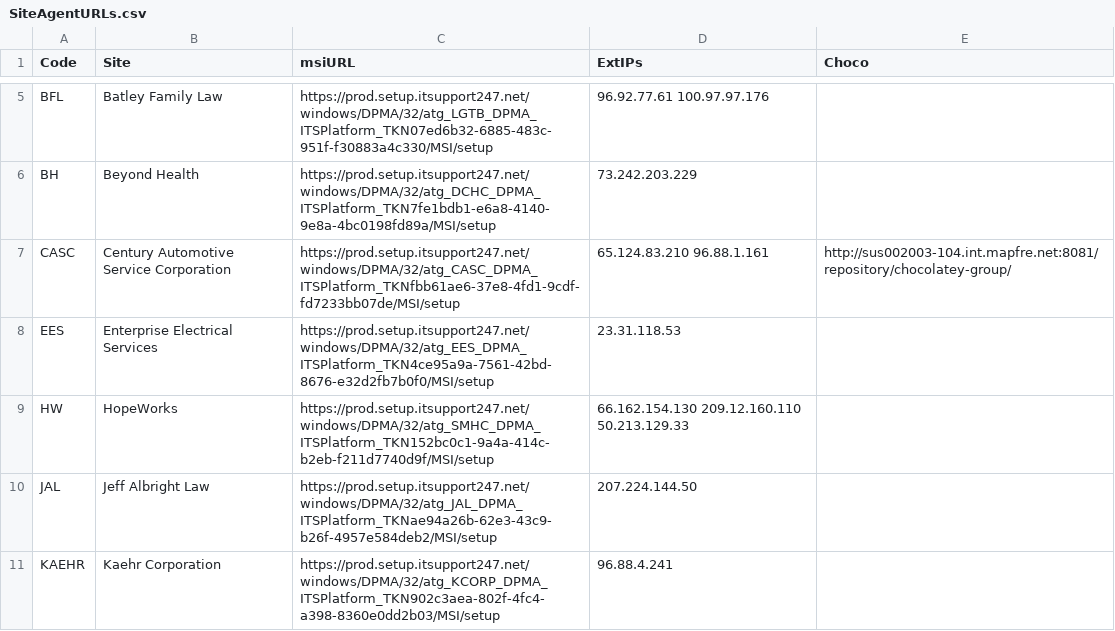
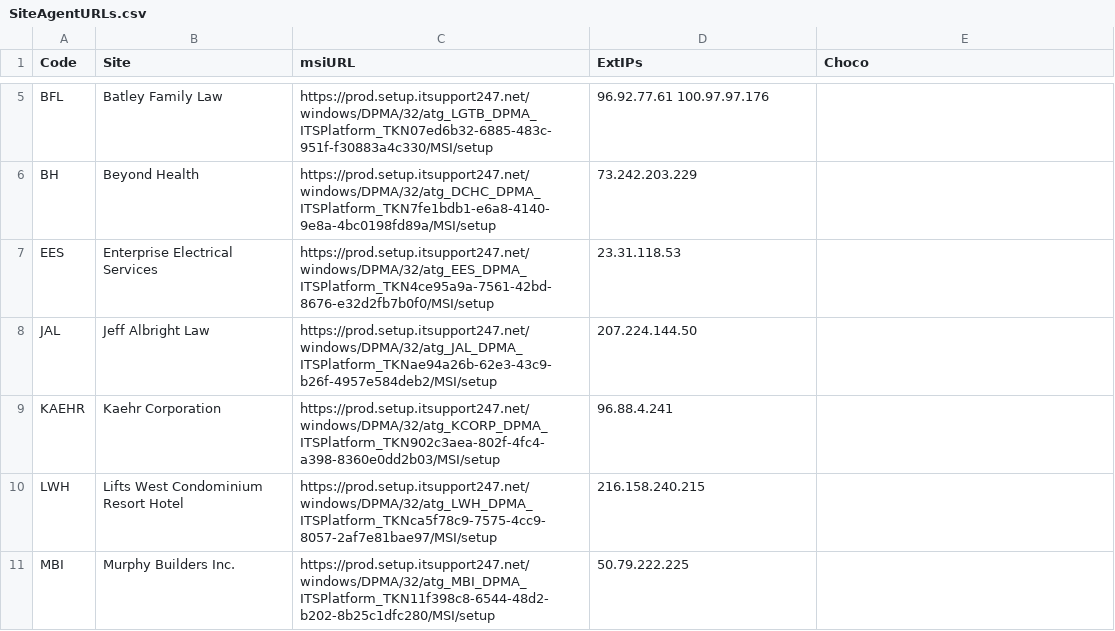
Before and after one commit to AmbitionsTechnologyGroup/ATG-PS-Functions, a CSV file: Scripts/ITS247Agent/SiteAgentURLs.csv, drawn as a sheet; only a part is shown, gaps mark what is left out; the shorter side is filled out with more unchanged rows.

Commit message:
Updated lists

```diff
--- a/Scripts/ITS247Agent/SiteAgentURLs.csv
+++ b/Scripts/ITS247Agent/SiteAgentURLs.csv
@@ -6,5 +6,3 @@ BFL,Batley Family Law,https://prod.setup.itsupport247.net/windows/DPMA/32/atg_LG
 BH,Beyond Health,https://prod.setup.itsupport247.net/windows/DPMA/32/atg_DCHC_DPMA_ITSPlatform_TKN7fe1bdb1-e6a8-4140-9e8a-4bc0198fd89a/MSI/setup,73.242.203.229,
-CASC,Century Automotive Service Corporation,https://prod.setup.itsupport247.net/windows/DPMA/32/atg_CASC_DPMA_ITSPlatform_TKNfbb61ae6-37e8-4fd1-9cdf-fd7233bb07de/MSI/setup,65.124.83.210 96.88.1.161,http://sus002003-104.int.mapfre.net:8081/repository/chocolatey-group/
 EES,Enterprise Electrical Services,https://prod.setup.itsupport247.net/windows/DPMA/32/atg_EES_DPMA_ITSPlatform_TKN4ce95a9a-7561-42bd-8676-e32d2fb7b0f0/MSI/setup,"23.31.118.53       ",
-HW,HopeWorks,https://prod.setup.itsupport247.net/windows/DPMA/32/atg_SMHC_DPMA_ITSPlatform_TKN152bc0c1-9a4a-414c-b2eb-f211d7740d9f/MSI/setup,66.162.154.130 209.12.160.110 50.213.129.33,
 JAL,Jeff Albright Law,https://prod.setup.itsupport247.net/windows/DPMA/32/atg_JAL_DPMA_ITSPlatform_TKNae94a26b-62e3-43c9-b26f-4957e584deb2/MSI/setup,207.224.144.50,
```
Also changed, not shown: 1 other file.
